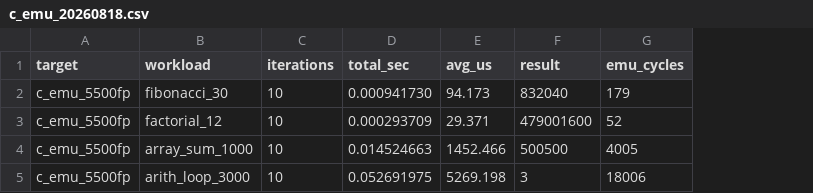
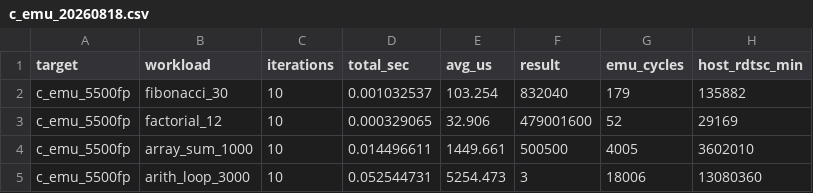
Before and after one commit to SkepticusMaximus/TernOO-5500FP, a CSV file: benchmarks/raw_data/c_emu_20260818.csv, drawn as a sheet; the diff names each change by its address in the sheet, - before the commit and + after, or states it on an @@ line.

```diff
--- a/benchmarks/raw_data/c_emu_20260818.csv
+++ b/benchmarks/raw_data/c_emu_20260818.csv
+column H (host_rdtsc_min), rows 2-5: 135882 | 29169 | 3602010 | 13080360
-D2 (total_sec): 0.000941730
+D2 (total_sec): 0.001032537
-E2 (avg_us): 94.173
+E2 (avg_us): 103.254
-D3 (total_sec): 0.000293709
+D3 (total_sec): 0.000329065
-E3 (avg_us): 29.371
+E3 (avg_us): 32.906
-D4 (total_sec): 0.014524663
+D4 (total_sec): 0.014496611
-E4 (avg_us): 1452.466
+E4 (avg_us): 1449.661
-D5 (total_sec): 0.052691975
+D5 (total_sec): 0.052544731
-E5 (avg_us): 5269.198
+E5 (avg_us): 5254.473
```
Also changed, not shown: 5 other files.
